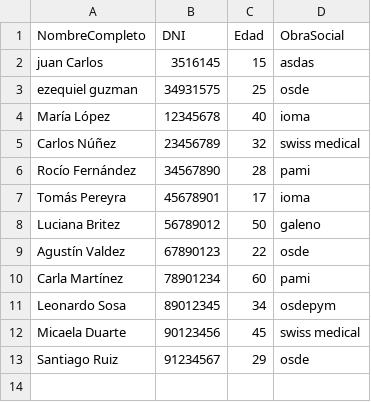
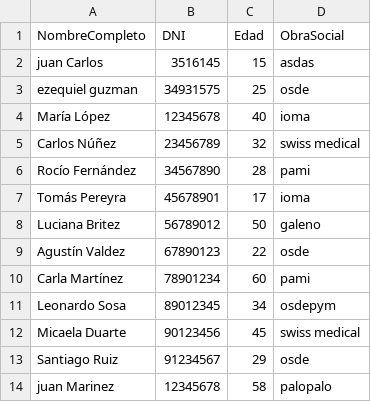
Before and after one commit to EzeAleGuzman/Sistema_gestion_Clinica, a CSV file: TP Programacion con objetos/Clinica/Clinica/BaseDatos/Pacientes.csv, drawn as a sheet.

```diff
--- a/TP Programacion con objetos/Clinica/Clinica/BaseDatos/Pacientes.csv
+++ b/TP Programacion con objetos/Clinica/Clinica/BaseDatos/Pacientes.csv
@@ -13 +13,2 @@ Micaela Duarte;90123456;45;swiss medical
 Santiago Ruiz;91234567;29;osde
+juan Marinez;12345678;58;palopalo
```
Also changed, not shown: 8 other files.
